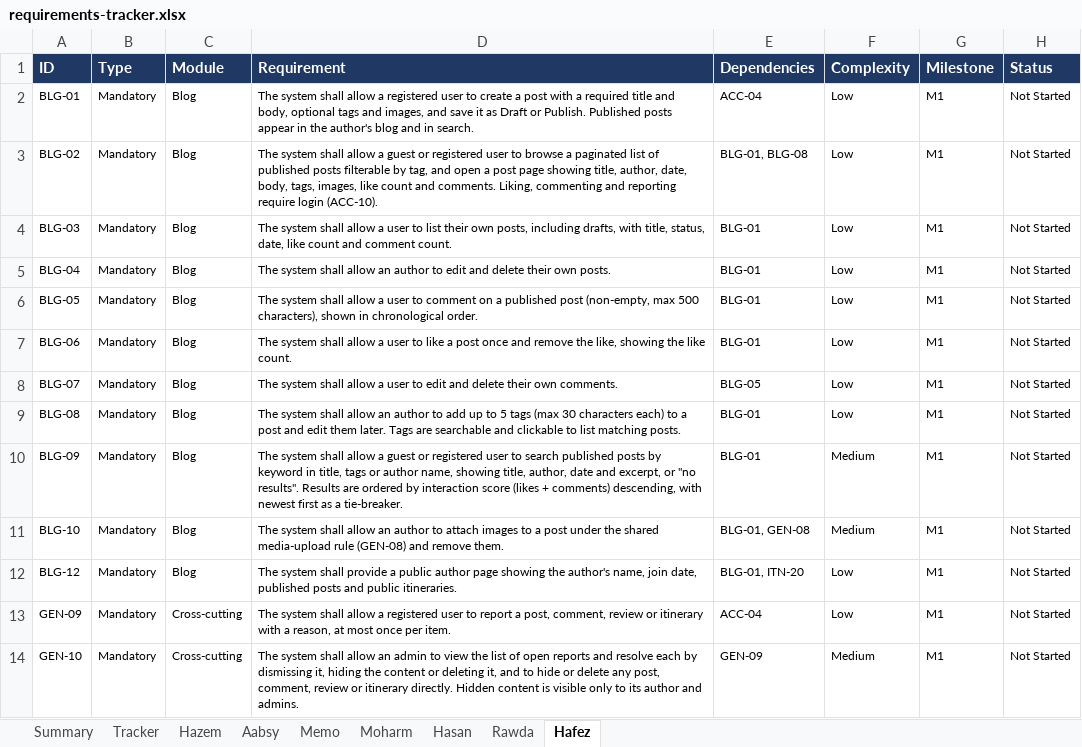
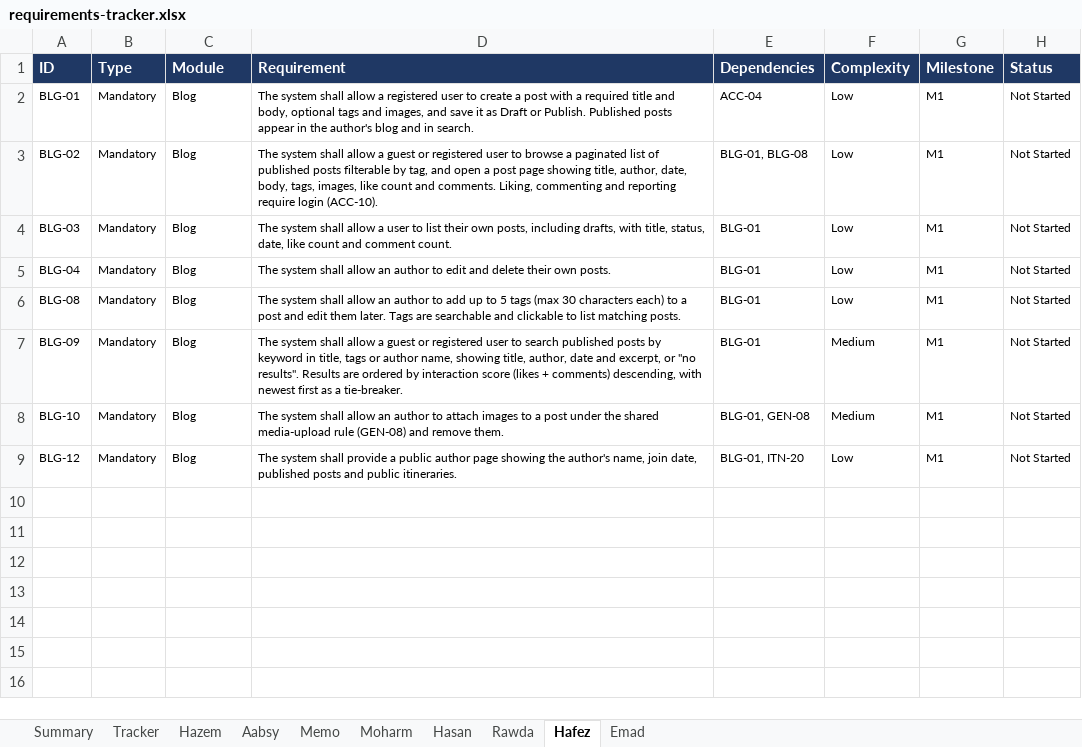
Before and after one commit to Hazem1720/travel-platform, an Excel workbook: docs/requirements/requirements-tracker.xlsx, sheet Hafez, drawn as a sheet; values as stored, in another font and other column widths than the file's, no borders; the diff names each change by its address in the sheet, - before the commit and + after, or states it on an @@ line.

```diff
--- a/docs/requirements/requirements-tracker.xlsx (sheet Hafez)
+++ b/docs/requirements/requirements-tracker.xlsx (sheet Hafez)
+sheet tab: Emad
-row 6: BLG-05 | Mandatory | Blog | The system shall allow a user to comment on a published post (non-empty, max 500 characters), shown in chronological order. | BLG-01 | Low | M1 | Not Started
-row 7: BLG-06 | Mandatory | Blog | The system shall allow a user to like a post once and remove the like, showing the like count. | BLG-01 | Low | M1 | Not Started
-row 8: BLG-07 | Mandatory | Blog | The system shall allow a user to edit and delete their own comments. | BLG-05 | Low | M1 | Not Started
-row 13: GEN-09 | Mandatory | Cross-cutting | The system shall allow a registered user to report a post, comment, review or itinerary with a reason, at most once per item. | ACC-04 | Low | M1 | Not Started
-row 14: GEN-10 | Mandatory | Cross-cutting | The system shall allow an admin to view the list of open reports and resolve each by dismissing it, hiding the content or deleting it, and to hide or delete any post, comment, review or itinerary directly. Hidden content is visible only to its author and admins. | GEN-09 | Medium | M1 | Not Started
```
Also changed, not shown: sheet Summary, sheet Tracker, 1 other file.
